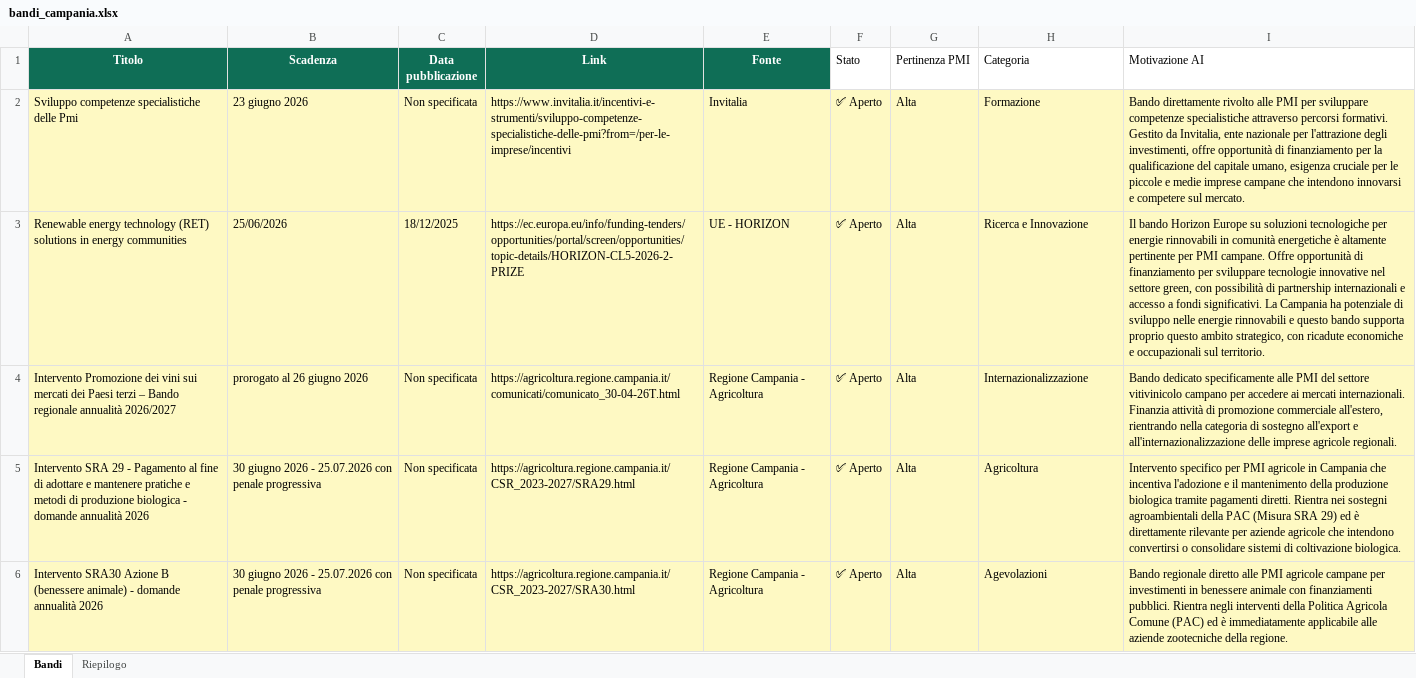
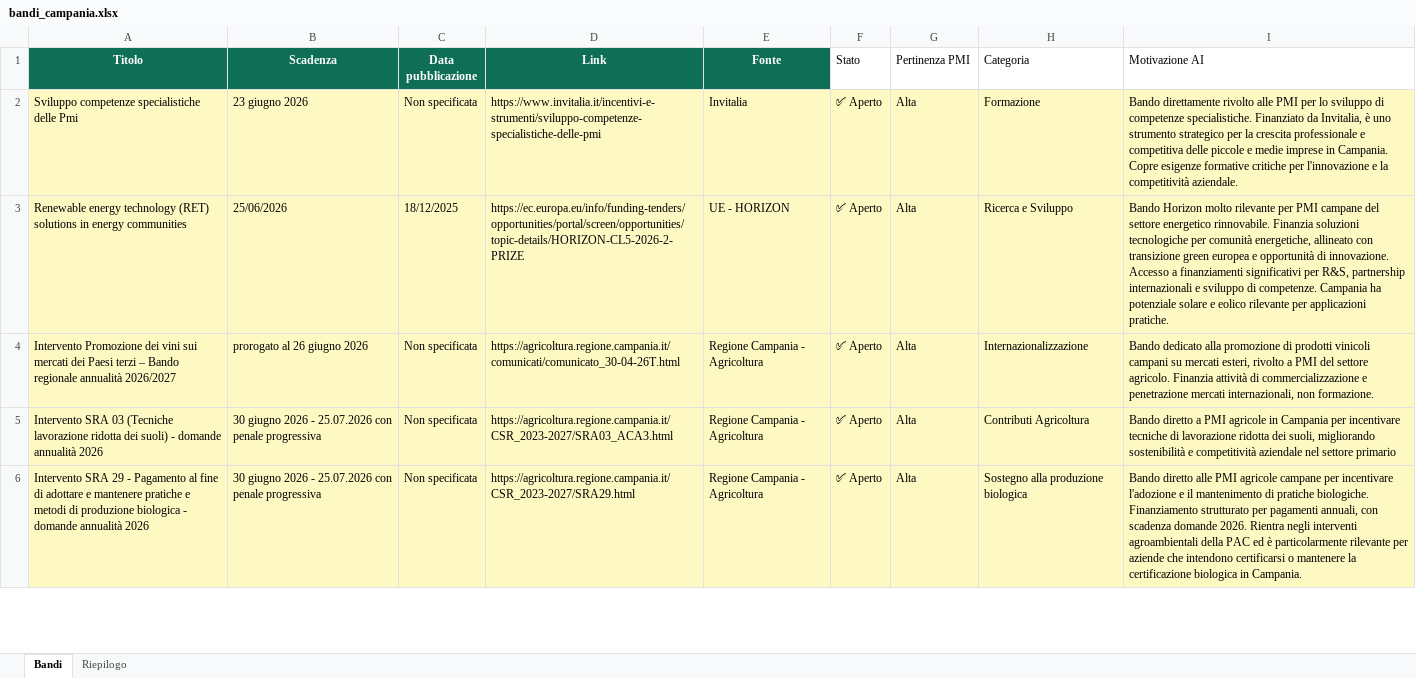
Before and after one commit to marcotulliovaliante/monitor-bandi-pmi, an Excel workbook: bandi_campania.xlsx, sheet Bandi, drawn as a sheet; only a part is shown; values as stored, in another font and other column widths than the file's, no borders; removed rows and columns are numbered as before the commit, all else as after; the diff covers the shown part only; the diff names each change by its address in the sheet, - before the commit and + after, or states it on an @@ line.

```diff
--- a/bandi_campania.xlsx (sheet Bandi)
+++ b/bandi_campania.xlsx (sheet Bandi)
-D2 (Link): https://www.invitalia.it/incentivi-e-strumenti/sviluppo-competenze-specialistiche-delle-pmi?from=/per-le-imprese/incentivi
+D2 (Link): https://www.invitalia.it/incentivi-e-strumenti/sviluppo-competenze-specialistiche-delle-pmi
-I2 (Motivazione AI): …PMI per sviluppare competenze specialistiche attraverso percorsi formativi. Gestito da Invitalia, ente nazionale per l'attrazione degli investimenti, offre opportunità di finanziamento per la qualificazione del capitale umano, esigenza cruciale per le piccole e medie imprese campane che intendono innovarsi e competere sul mercato.
+I2 (Motivazione AI): …PMI per lo sviluppo di competenze specialistiche. Finanziato da Invitalia, è uno strumento strategico per la crescita professionale e competitiva delle piccole e medie imprese in Campania. Copre esigenze formative critiche per l'innovazione e la competitività aziendale.
-H3 (Categoria): Ricerca e Innovazione
+H3 (Categoria): Ricerca e Sviluppo
-I3 (Motivazione AI): Il bando Horizon Europe su soluzioni tecnologiche per energie rinnovabili in comunità energetiche è altamente pertinente per PMI campane. Offre opportunità di finanziamento per sviluppare tecnologie innovative nel settore green, con possibilità di partnership internazionali e accesso a fondi significativi. La Campania ha potenziale di sviluppo nelle energie rinnovabili e questo bando supporta proprio questo ambito strategico, con ricadute economiche e occupazionali sul territorio.
+I3 (Motivazione AI): Bando Horizon molto rilevante per PMI campane del settore energetico rinnovabile. Finanzia soluzioni tecnologiche per comunità energetiche, allineato con transizione green europea e opportunità di innovazione. Accesso a finanziamenti significativi per R&S, partnership internazionali e sviluppo di competenze. Campania ha potenziale solare e eolico rilevante per applicazioni pratiche.
-I4 (Motivazione AI): Bando dedicato specificamente alle PMI del settore vitivinicolo campano per accedere ai mercati internazionali. Finanzia attività di promozione commerciale all'estero, rientrando nella categoria di sostegno all'export e all'internazionalizzazione delle imprese agricole regionali.
+I4 (Motivazione AI): Bando dedicato alla promozione di prodotti vinicoli campani su mercati esteri, rivolto a PMI del settore agricolo. Finanzia attività di commercializzazione e penetrazione mercati internazionali, non formazione.
+row 5: Intervento SRA 03 (Tecniche lavorazione ridotta dei suoli) - domande annualità 2026 | 30 giugno 2026 - 25.07.2026 con penale progressiva | Non specificata | https://agricoltura.regione.campania.it/CSR_2023-2027/SRA03_ACA3.html | Regione Campania - Agricoltura | ✅ Aperto | Alta | Contributi Agricoltura | Bando diretto a PMI agricole in Campania per incentivare tecniche di lavorazione ridotta dei suoli, migliorando sostenibilità e competitività aziendale nel settore primario
-H6 (Categoria): Agricoltura
+H6 (Categoria): Sostegno alla produzione biologica
-I6 (Motivazione AI): Intervento specifico per PMI agricole in Campania che incentiva l'adozione e il mantenimento della produzione biologica tramite pagamenti diretti. Rientra nei sostegni agroambientali della PAC (Misura SRA 29) ed è direttamente rilevante per aziende agricole che intendono convertirsi o consolidare sistemi di coltivazione biologica.
+I6 (Motivazione AI): Bando diretto alle PMI agricole campane per incentivare l'adozione e il mantenimento di pratiche biologiche. Finanziamento strutturato per pagamenti annuali, con scadenza domande 2026. Rientra negli interventi agroambientali della PAC ed è particolarmente rilevante per aziende che intendono certificarsi o mantenere la certificazione biologica in Campania.
-row 6: Intervento SRA30 Azione B (benessere animale) - domande annualità 2026 | 30 giugno 2026 - 25.07.2026 con penale progressiva | Non specificata | https://agricoltura.regione.campania.it/CSR_2023-2027/SRA30.html | Regione Campania - Agricoltura | ✅ Aperto | Alta | Agevolazioni | Bando regionale diretto alle PMI agricole campane per investimenti in benessere animale con finanziamenti pubblici. Rientra negli interventi della Politica Agricola Comune (PAC) ed è immediatamente applicabile alle aziende zootecniche della regione.
```
Also changed, not shown: 42 added rows, 27 removed rows and 448 edited cells elsewhere in this sheet, sheet Riepilogo.
